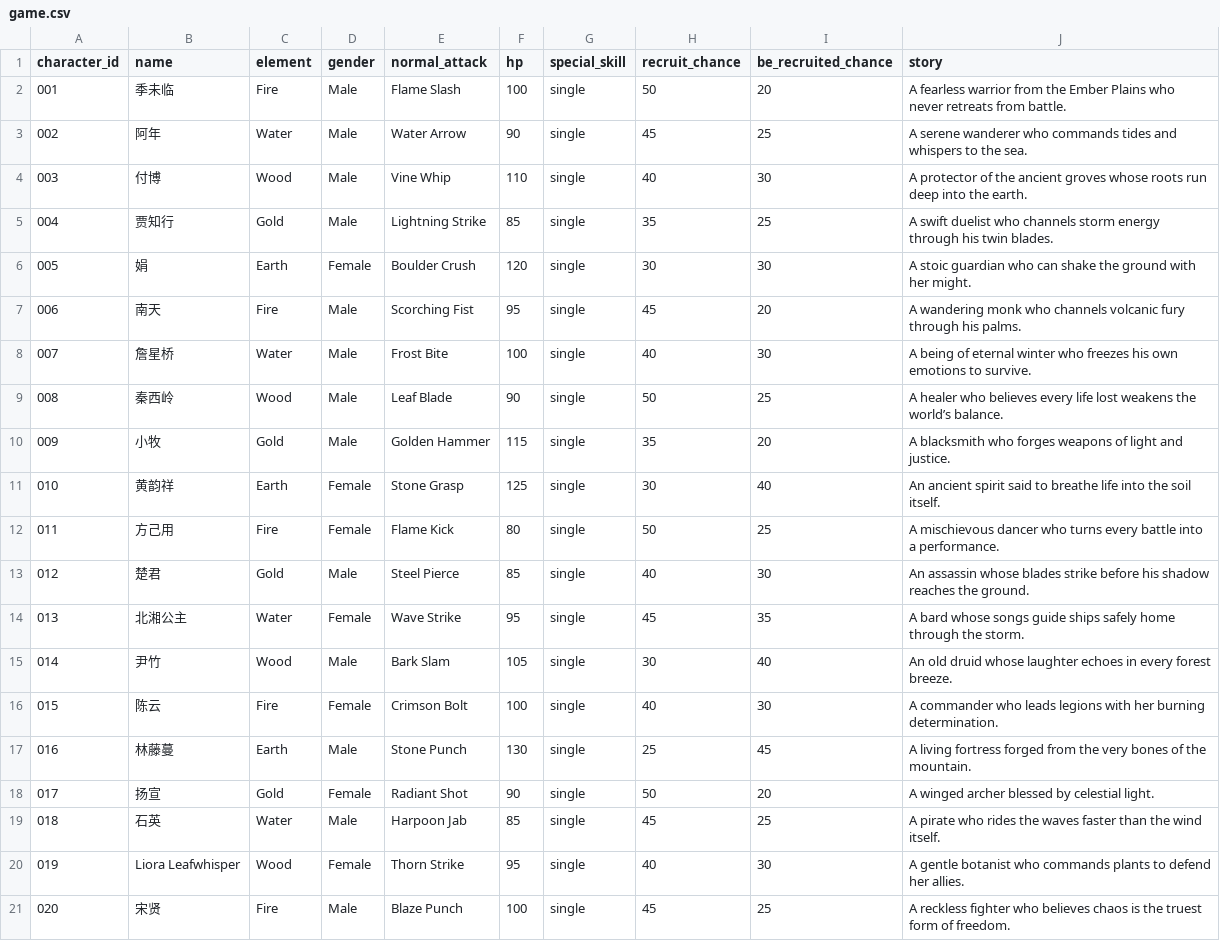
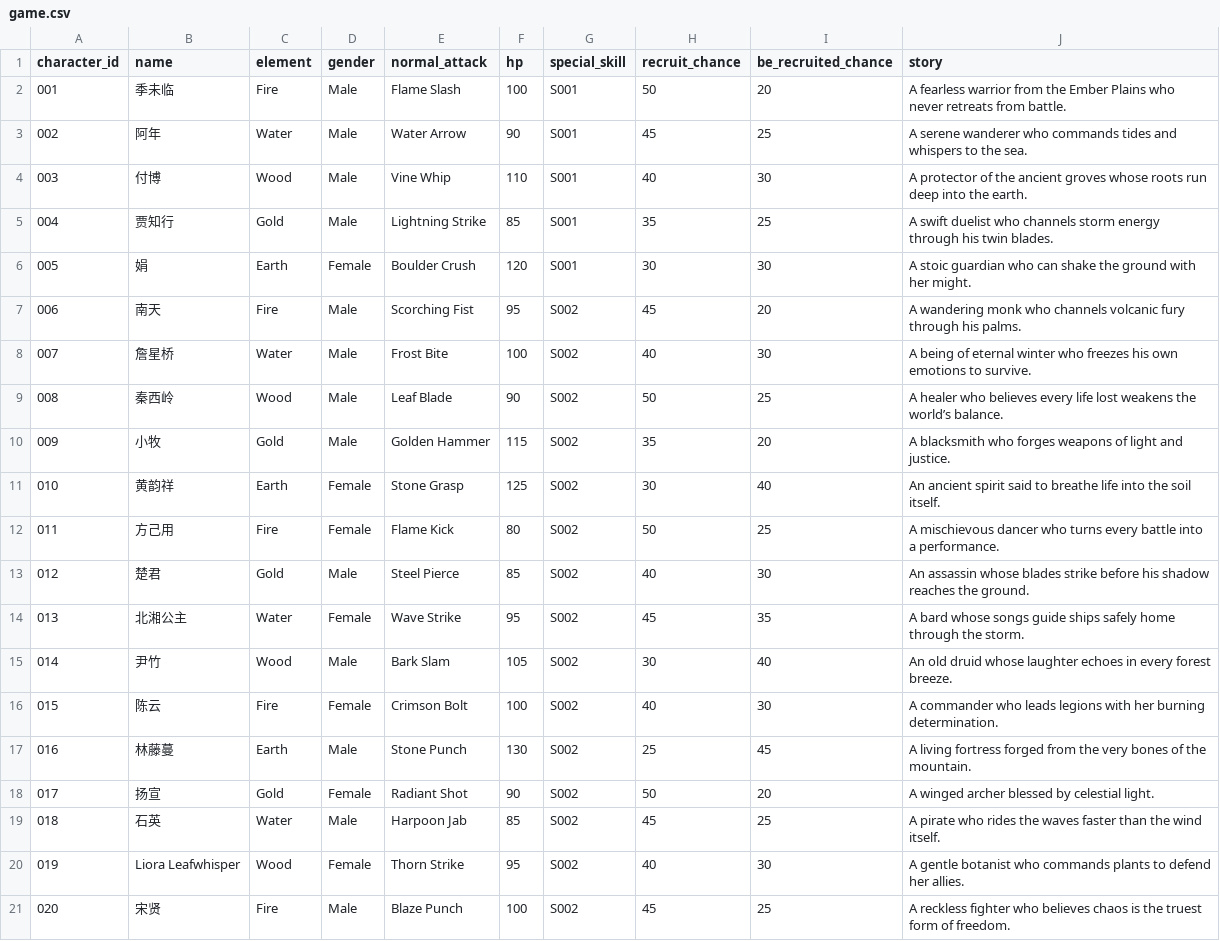
Before and after one commit to cheerzhang/view-tracker, a CSV file: game.csv, drawn as a sheet.

```diff
--- a/game.csv
+++ b/game.csv
@@ -1,21 +1,21 @@
 character_id,name,element,gender,normal_attack,hp,special_skill,recruit_chance,be_recruited_chance,story
-001,季未临,Fire,Male,Flame Slash,100,single,50,20,A fearless warrior from the Ember Plains who never retreats from battle.
-002,阿年,Water,Male,Water Arrow,90,single,45,25,A serene wanderer who commands tides and whispers to the sea.
-003,付博,Wood,Male,Vine Whip,110,single,40,30,A protector of the ancient groves whose roots run deep into the earth.
-004,贾知行,Gold,Male,Lightning Strike,85,single,35,25,A swift duelist who channels storm energy through his twin blades.
-005,娟,Earth,Female,Boulder Crush,120,single,30,30,A stoic guardian who can shake the ground with her might.
-006,南天,Fire,Male,Scorching Fist,95,single,45,20,A wandering monk who channels volcanic fury through his palms.
-007,詹星桥,Water,Male,Frost Bite,100,single,40,30,A being of eternal winter who freezes his own emotions to survive.
-008,秦西岭,Wood,Male,Leaf Blade,90,single,50,25,A healer who believes every life lost weakens the world’s balance.
-009,小牧,Gold,Male,Golden Hammer,115,single,35,20,A blacksmith who forges weapons of light and justice.
-010,黄韵祥,Earth,Female,Stone Grasp,125,single,30,40,An ancient spirit said to breathe life into the soil itself.
-011,方己用,Fire,Female,Flame Kick,80,single,50,25,A mischievous dancer who turns every battle into a performance.
-012,楚君,Gold,Male,Steel Pierce,85,single,40,30,An assassin whose blades strike before his shadow reaches the ground.
-013,北湘公主,Water,Female,Wave Strike,95,single,45,35,A bard whose songs guide ships safely home through the storm.
-014,尹竹,Wood,Male,Bark Slam,105,single,30,40,An old druid whose laughter echoes in every forest breeze.
-015,陈云,Fire,Female,Crimson Bolt,100,single,40,30,A commander who leads legions with her burning determination.
-016,林藤蔓,Earth,Male,Stone Punch,130,single,25,45,A living fortress forged from the very bones of the mountain.
-017,扬宣,Gold,Female,Radiant Shot,90,single,50,20,A winged archer blessed by celestial light.
-018,石英,Water,Male,Harpoon Jab,85,single,45,25,A pirate who rides the waves faster than the wind itself.
-019,Liora Leafwhisper,Wood,Female,Thorn Strike,95,single,40,30,A gentle botanist who commands plants to defend her allies.
-020,宋贤,Fire,Male,Blaze Punch,100,single,45,25,A reckless fighter who believes chaos is the truest form of freedom.
+001,季未临,Fire,Male,Flame Slash,100,S001,50,20,A fearless warrior from the Ember Plains who never retreats from battle.
+002,阿年,Water,Male,Water Arrow,90,S001,45,25,A serene wanderer who commands tides and whispers to the sea.
+003,付博,Wood,Male,Vine Whip,110,S001,40,30,A protector of the ancient groves whose roots run deep into the earth.
+004,贾知行,Gold,Male,Lightning Strike,85,S001,35,25,A swift duelist who channels storm energy through his twin blades.
+005,娟,Earth,Female,Boulder Crush,120,S001,30,30,A stoic guardian who can shake the ground with her might.
+006,南天,Fire,Male,Scorching Fist,95,S002,45,20,A wandering monk who channels volcanic fury through his palms.
+007,詹星桥,Water,Male,Frost Bite,100,S002,40,30,A being of eternal winter who freezes his own emotions to survive.
+008,秦西岭,Wood,Male,Leaf Blade,90,S002,50,25,A healer who believes every life lost weakens the world’s balance.
+009,小牧,Gold,Male,Golden Hammer,115,S002,35,20,A blacksmith who forges weapons of light and justice.
+010,黄韵祥,Earth,Female,Stone Grasp,125,S002,30,40,An ancient spirit said to breathe life into the soil itself.
+011,方己用,Fire,Female,Flame Kick,80,S002,50,25,A mischievous dancer who turns every battle into a performance.
+012,楚君,Gold,Male,Steel Pierce,85,S002,40,30,An assassin whose blades strike before his shadow reaches the ground.
+013,北湘公主,Water,Female,Wave Strike,95,S002,45,35,A bard whose songs guide ships safely home through the storm.
+014,尹竹,Wood,Male,Bark Slam,105,S002,30,40,An old druid whose laughter echoes in every forest breeze.
+015,陈云,Fire,Female,Crimson Bolt,100,S002,40,30,A commander who leads legions with her burning determination.
+016,林藤蔓,Earth,Male,Stone Punch,130,S002,25,45,A living fortress forged from the very bones of the mountain.
+017,扬宣,Gold,Female,Radiant Shot,90,S002,50,20,A winged archer blessed by celestial light.
+018,石英,Water,Male,Harpoon Jab,85,S002,45,25,A pirate who rides the waves faster than the wind itself.
+019,Liora Leafwhisper,Wood,Female,Thorn Strike,95,S002,40,30,A gentle botanist who commands plants to defend her allies.
+020,宋贤,Fire,Male,Blaze Punch,100,S002,45,25,A reckless fighter who believes chaos is the truest form of freedom.
```
Also changed, not shown: 1 other file.
